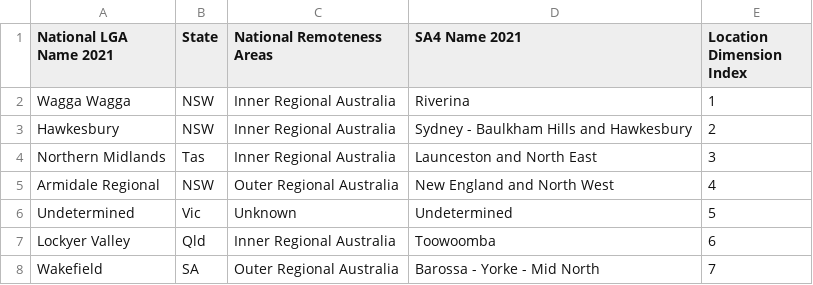
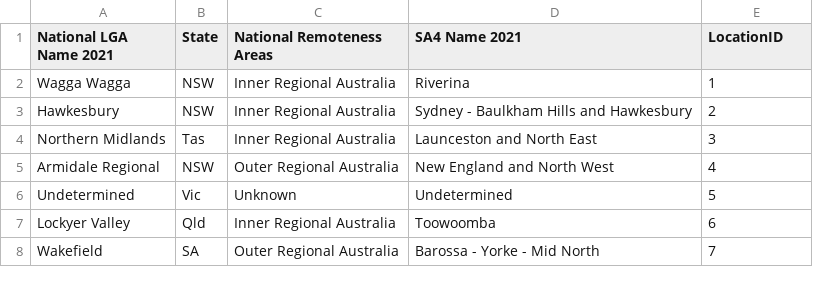
Before and after one commit to survivzhang/dw5504, a CSV file: dim/location_dim.csv, drawn as a sheet; only a part is shown.

```diff
--- a/dim/location_dim.csv
+++ b/dim/location_dim.csv
@@ -1,2 +1,2 @@
-National LGA Name 2021,State,National Remoteness Areas,SA4 Name 2021,Location Dimension Index
+National LGA Name 2021,State,National Remoteness Areas,SA4 Name 2021,LocationID
 Wagga Wagga,NSW,Inner Regional Australia,Riverina,1
```
Also changed, not shown: dim/vehicle_type_dim.csv, 11 other files.
